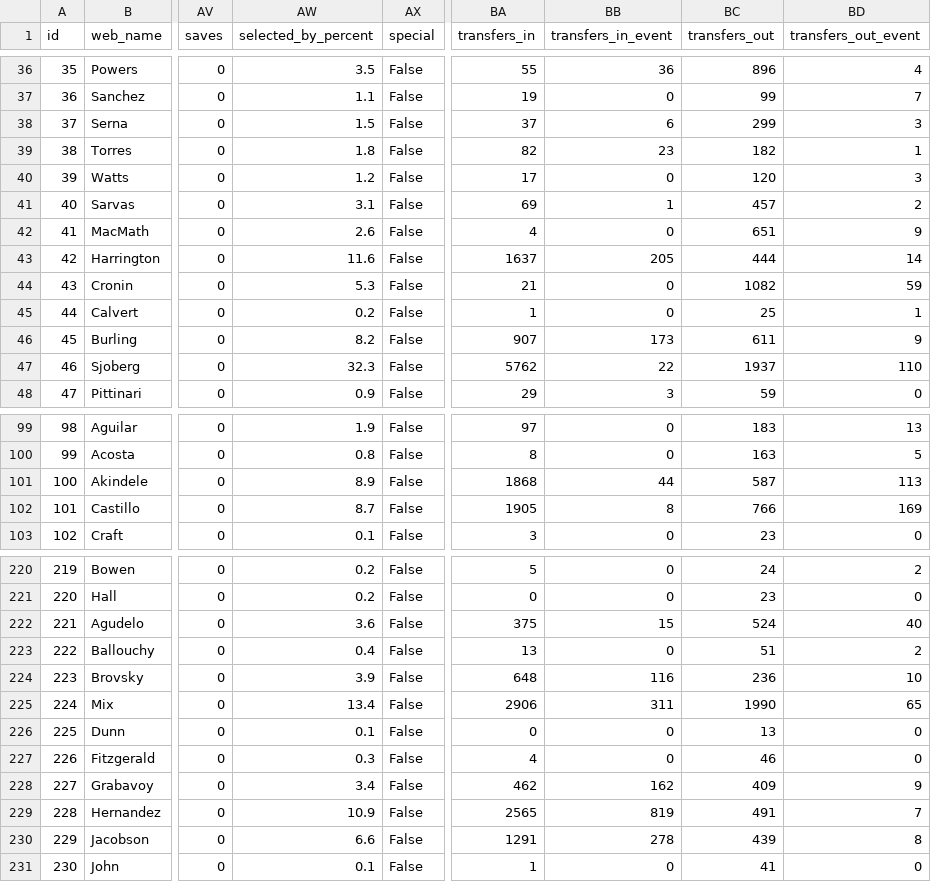
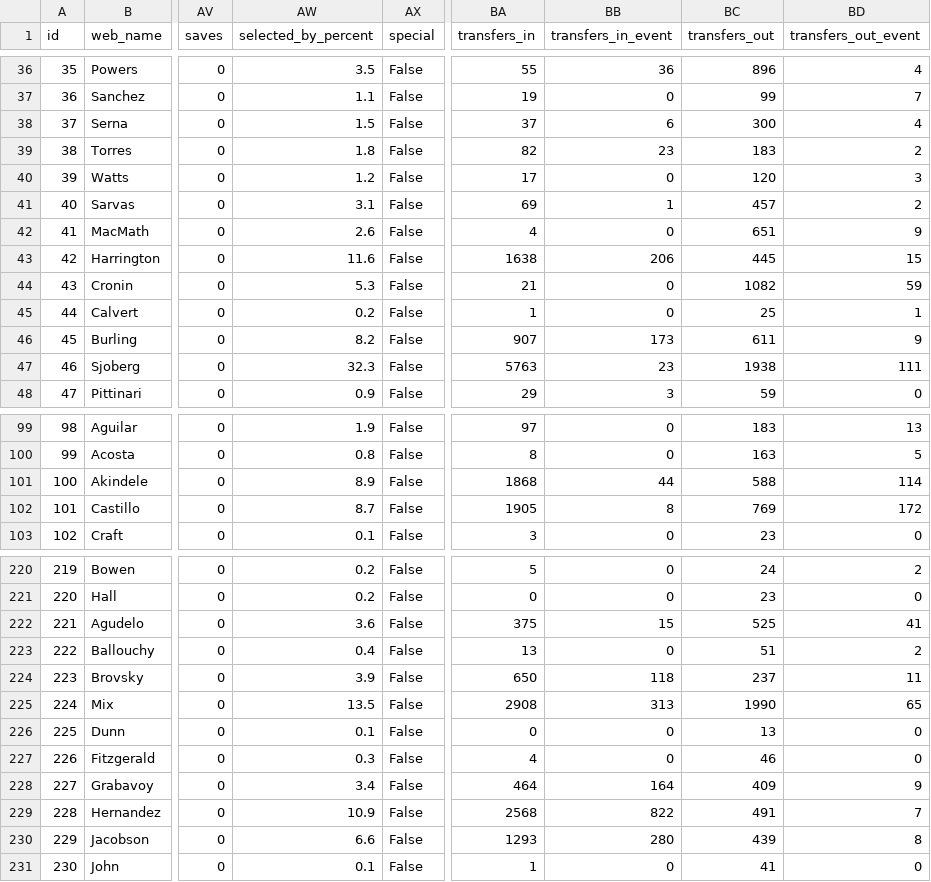
Before and after one commit to coffenbacher/mls-data, a CSV file: automated/players/players.csv, drawn as a sheet; only a part is shown, gaps mark what is left out; the diff covers the shown part only; the diff names each change by its address in the sheet, - before the commit and + after, or states it on an @@ line.

Commit message:
Auto updating players data - file players

```diff
--- a/automated/players/players.csv
+++ b/automated/players/players.csv
-BC38 (transfers_out): 299
+BC38 (transfers_out): 300
-BD38 (transfers_out_event): 3
+BD38 (transfers_out_event): 4
-BC39 (transfers_out): 182
+BC39 (transfers_out): 183
-BD39 (transfers_out_event): 1
+BD39 (transfers_out_event): 2
-BA43 (transfers_in): 1637
+BA43 (transfers_in): 1638
-BB43 (transfers_in_event): 205
+BB43 (transfers_in_event): 206
-BC43 (transfers_out): 444
+BC43 (transfers_out): 445
-BD43 (transfers_out_event): 14
+BD43 (transfers_out_event): 15
-BA47 (transfers_in): 5762
+BA47 (transfers_in): 5763
-BB47 (transfers_in_event): 22
+BB47 (transfers_in_event): 23
-BC47 (transfers_out): 1937
+BC47 (transfers_out): 1938
-BD47 (transfers_out_event): 110
+BD47 (transfers_out_event): 111
-BC101 (transfers_out): 587
+BC101 (transfers_out): 588
-BD101 (transfers_out_event): 113
+BD101 (transfers_out_event): 114
-BC102 (transfers_out): 766
+BC102 (transfers_out): 769
-BD102 (transfers_out_event): 169
+BD102 (transfers_out_event): 172
-BC222 (transfers_out): 524
+BC222 (transfers_out): 525
-BD222 (transfers_out_event): 40
+BD222 (transfers_out_event): 41
-BA224 (transfers_in): 648
+BA224 (transfers_in): 650
-BB224 (transfers_in_event): 116
+BB224 (transfers_in_event): 118
-BC224 (transfers_out): 236
+BC224 (transfers_out): 237
-BD224 (transfers_out_event): 10
+BD224 (transfers_out_event): 11
-AW225 (selected_by_percent): 13.4
+AW225 (selected_by_percent): 13.5
-BA225 (transfers_in): 2906
+BA225 (transfers_in): 2908
-BB225 (transfers_in_event): 311
+BB225 (transfers_in_event): 313
-BA228 (transfers_in): 462
+BA228 (transfers_in): 464
-BB228 (transfers_in_event): 162
+BB228 (transfers_in_event): 164
-BA229 (transfers_in): 2565
+BA229 (transfers_in): 2568
-BB229 (transfers_in_event): 819
+BB229 (transfers_in_event): 822
-BA230 (transfers_in): 1291
+BA230 (transfers_in): 1293
-BB230 (transfers_in_event): 278
+BB230 (transfers_in_event): 280
```
Also changed, not shown: 81 edited cells elsewhere in this file, 2 other files.
